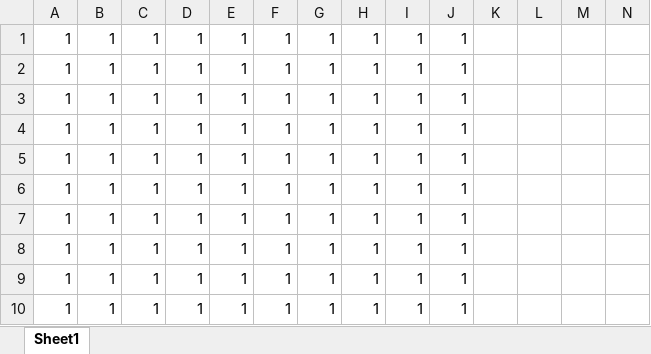
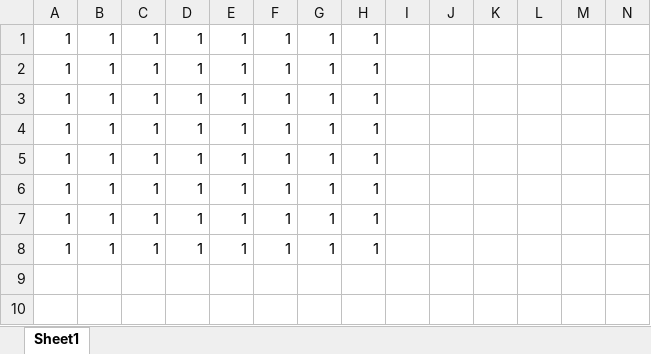
Before and after one commit to maureengamache/Stock-Analysis, an Excel workbook: SkillDrill 2.3.2 Nested Loops.xlsm, sheet Sheet1, drawn as a sheet; only a part is shown; values as stored, in another font and other column widths than the file's, no borders; rows hold the shown columns only; the diff names each change by its address in the sheet, - before the commit and + after, or states it on an @@ line.

Commit message:
Add files via upload

```diff
--- a/SkillDrill 2.3.2 Nested Loops.xlsm (sheet Sheet1)
+++ b/SkillDrill 2.3.2 Nested Loops.xlsm (sheet Sheet1)
-I1:I8: 1
+I1:I8: (empty)
-J1:J8: 1
+J1:J8: (empty)
-row 9: 1 | 1 | 1 | 1 | 1 | 1 | 1 | 1 | 1 | 1
-row 10: 1 | 1 | 1 | 1 | 1 | 1 | 1 | 1 | 1 | 1
```
